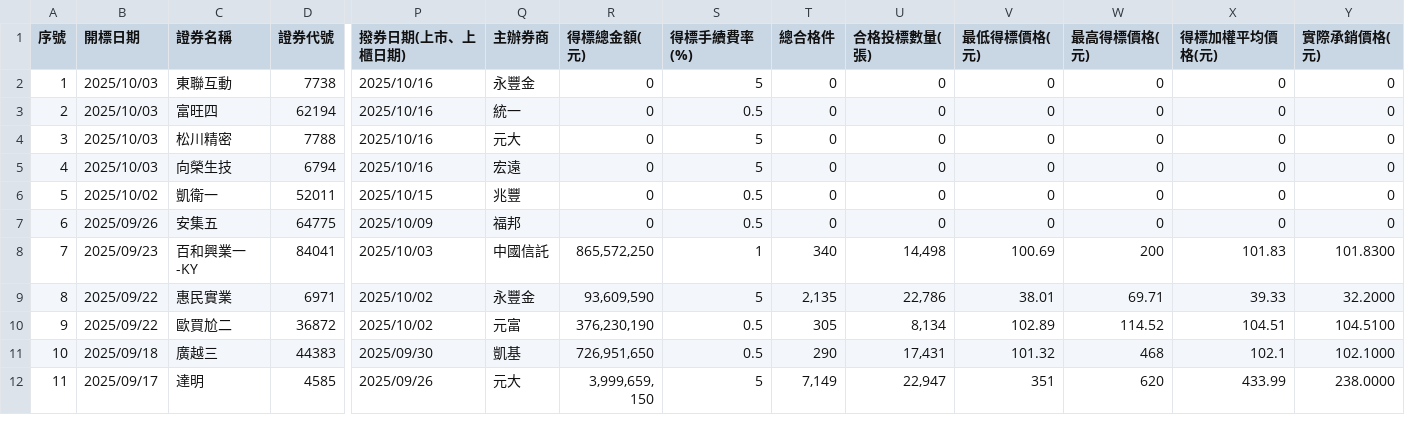
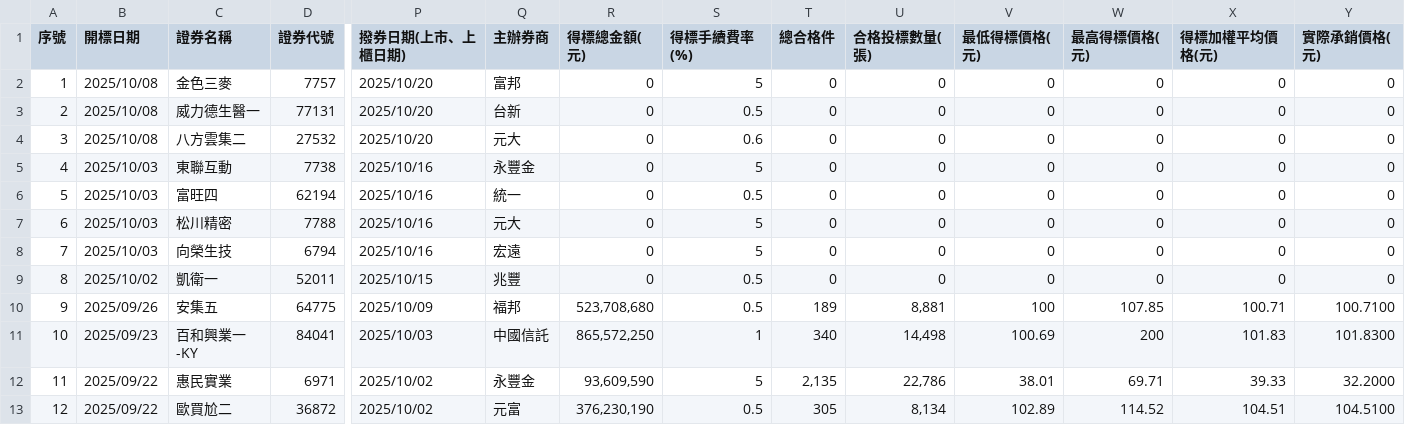
Before and after one commit to Aryido/auction, a CSV file: years/114.csv, drawn as a sheet; only a part is shown, gaps mark what is left out; the shorter side is filled out with more unchanged rows; addresses are those after the commit; rows hold the shown columns only; the diff names each change by its address in the sheet, - before the commit and + after, or states it on an @@ line.

```diff
--- a/years/114.csv
+++ b/years/114.csv
+row 2: 1 | 2025/10/08 | 金色三麥 | 7757 | 2025/10/20 | 富邦 | 0 | 5 | 0 | 0 | 0 | 0 | 0 | 0
+row 3: 2 | 2025/10/08 | 威力德生醫一 | 77131 | 2025/10/20 | 台新 | 0 | 0.5 | 0 | 0 | 0 | 0 | 0 | 0
+row 4: 3 | 2025/10/08 | 八方雲集二 | 27532 | 2025/10/20 | 元大 | 0 | 0.6 | 0 | 0 | 0 | 0 | 0 | 0
@@ column A (序號) renumbered from row 5 down @@
-R10 (得標總金額(元)): 0
+R10 (得標總金額(元)): 523,708,680
-T10 (總合格件): 0
+T10 (總合格件): 189
-U10 (合格投標數量(張)): 0
+U10 (合格投標數量(張)): 8,881
-V10 (最低得標價格(元)): 0
+V10 (最低得標價格(元)): 100
-W10 (最高得標價格(元)): 0
+W10 (最高得標價格(元)): 107.85
-X10 (得標加權平均價格(元)): 0
+X10 (得標加權平均價格(元)): 100.71
-Y10 (實際承銷價格(元)): 0
+Y10 (實際承銷價格(元)): 100.7100
```
Also changed, not shown: years/final/merged.csv.
